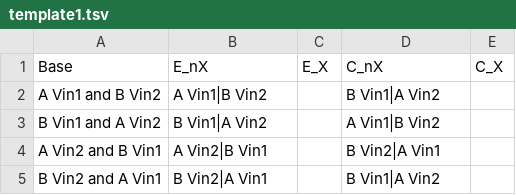
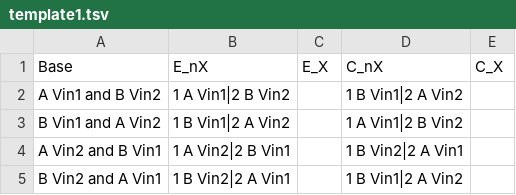
Before and after one commit to covertg/crossed-nn, a TSV file: data/template1.tsv, drawn as a sheet.

```diff
--- a/data/template1.tsv
+++ b/data/template1.tsv
@@ -1,5 +1,5 @@
 Base	E_nX	E_X	C_nX	C_X
-A Vin1 and B Vin2	A Vin1|B Vin2		B Vin1|A Vin2	
-B Vin1 and A Vin2	B Vin1|A Vin2		A Vin1|B Vin2	
-A Vin2 and B Vin1	A Vin2|B Vin1		B Vin2|A Vin1	
-B Vin2 and A Vin1	B Vin2|A Vin1		B Vin1|A Vin2	
+A Vin1 and B Vin2	1 A Vin1|2 B Vin2		1 B Vin1|2 A Vin2	
+B Vin1 and A Vin2	1 B Vin1|2 A Vin2		1 A Vin1|2 B Vin2	
+A Vin2 and B Vin1	1 A Vin2|2 B Vin1		1 B Vin2|2 A Vin1	
+B Vin2 and A Vin1	1 B Vin2|2 A Vin1		1 B Vin1|2 A Vin2	
```
Also changed, not shown: data/template2.tsv, data/template3.tsv, 6 other files.
